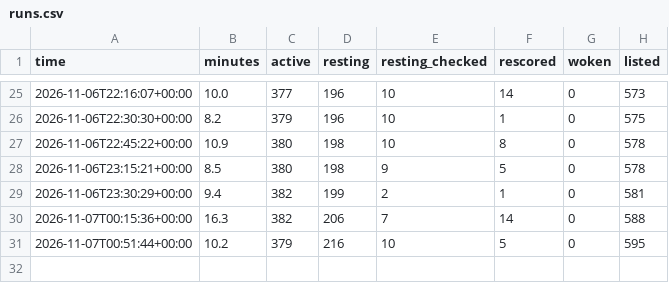
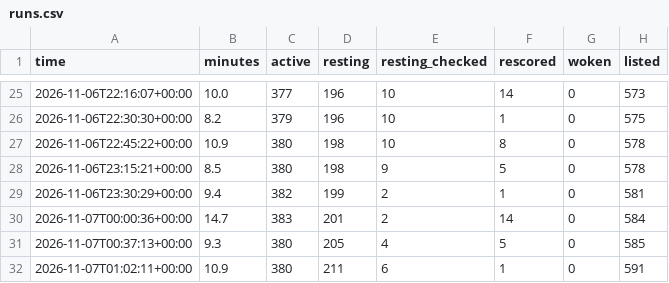
Before and after one commit to tradingzoo/token-watch, a CSV file: data/runs.csv, drawn as a sheet; only a part is shown, gaps mark what is left out; removed rows and columns are numbered as before the commit, all else as after; the diff names each change by its address in the sheet, - before the commit and + after, or states it on an @@ line.

```diff
--- a/data/runs.csv
+++ b/data/runs.csv
-row 30: 2026-11-07T00:15:36+00:00 | 16.3 | 382 | 206 | 7 | 14 | 0 | 588
-row 31: 2026-11-07T00:51:44+00:00 | 10.2 | 379 | 216 | 10 | 5 | 0 | 595
+row 30: 2026-11-07T00:00:36+00:00 | 14.7 | 383 | 201 | 2 | 14 | 0 | 584
+row 31: 2026-11-07T00:37:13+00:00 | 9.3 | 380 | 205 | 4 | 5 | 0 | 585
+row 32: 2026-11-07T01:02:11+00:00 | 10.9 | 380 | 211 | 6 | 1 | 0 | 591
```
Also changed, not shown: 15 other files.
